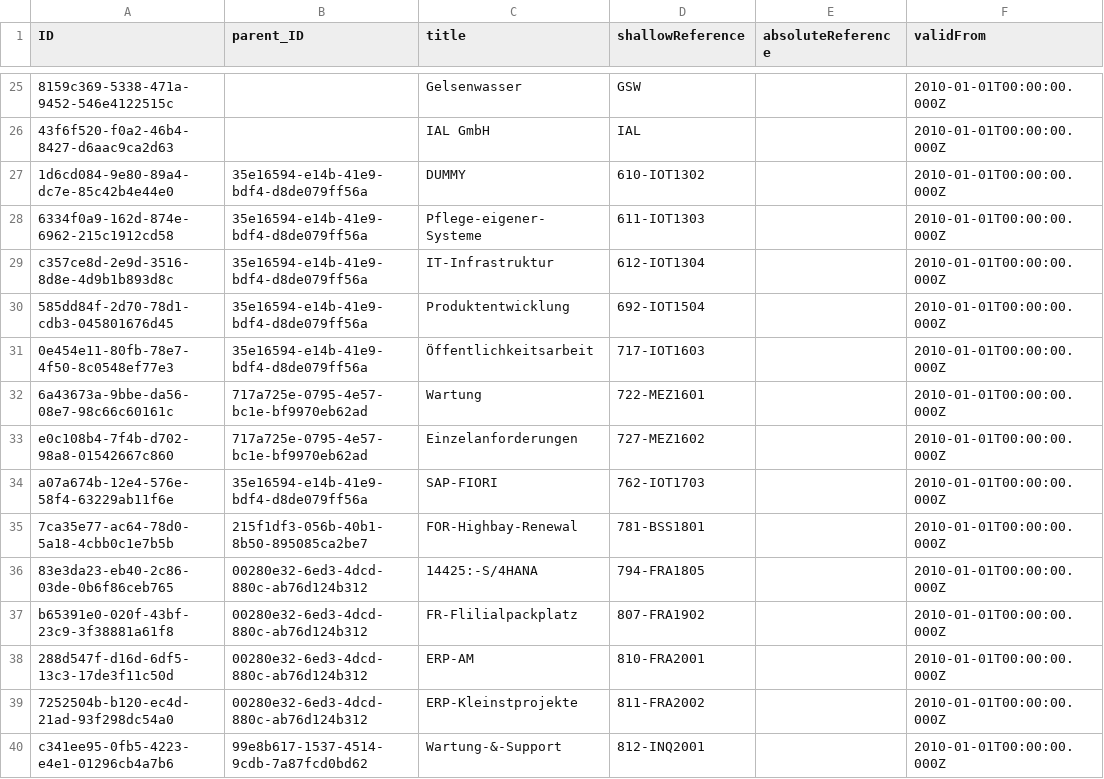
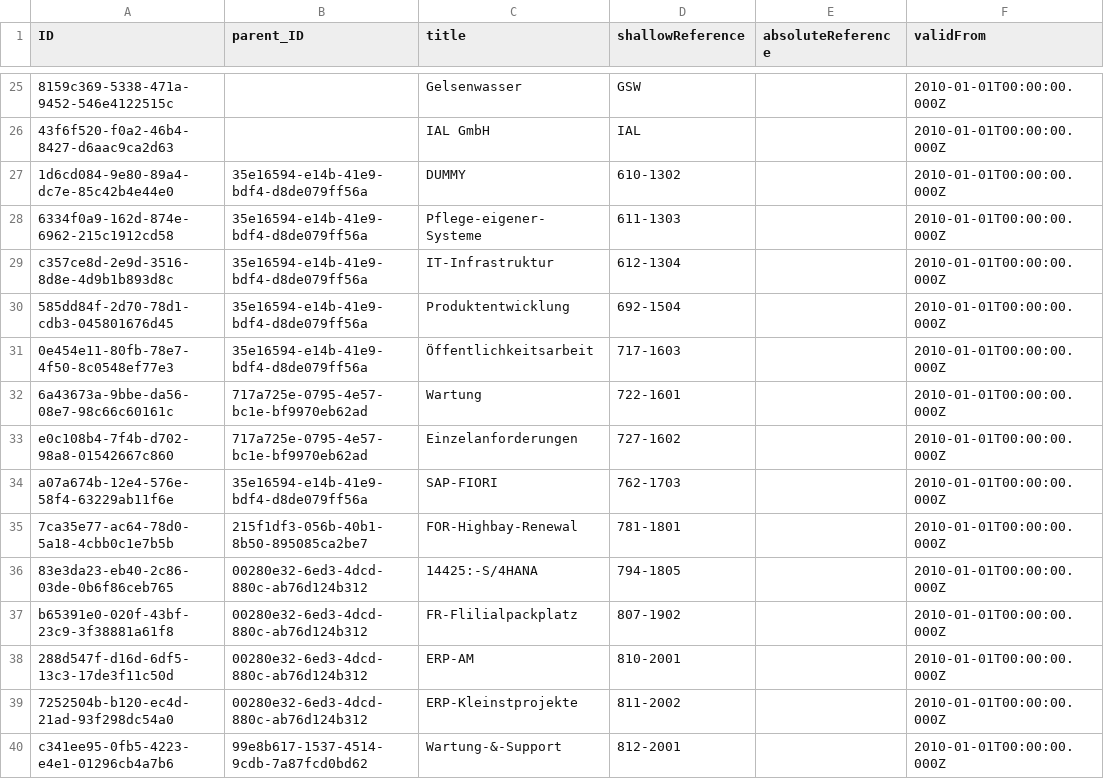
Before and after one commit to iot-gmbh/backend-json-model, a CSV file: db/data/iot.planner.Categories.csv, drawn as a sheet; only a part is shown, gaps mark what is left out; the diff covers the shown part only; the diff names each change by its address in the sheet, - before the commit and + after, or states it on an @@ line.

Commit message:
fix: remove shallowReference of customer from shallowReference of project

```diff
--- a/db/data/iot.planner.Categories.csv
+++ b/db/data/iot.planner.Categories.csv
-D27 (shallowReference): 610-IOT1302
+D27 (shallowReference): 610-1302
-D28 (shallowReference): 611-IOT1303
+D28 (shallowReference): 611-1303
-D29 (shallowReference): 612-IOT1304
+D29 (shallowReference): 612-1304
-D30 (shallowReference): 692-IOT1504
+D30 (shallowReference): 692-1504
-D31 (shallowReference): 717-IOT1603
+D31 (shallowReference): 717-1603
-D32 (shallowReference): 722-MEZ1601
+D32 (shallowReference): 722-1601
-D33 (shallowReference): 727-MEZ1602
+D33 (shallowReference): 727-1602
-D34 (shallowReference): 762-IOT1703
+D34 (shallowReference): 762-1703
-D35 (shallowReference): 781-BSS1801
+D35 (shallowReference): 781-1801
-D36 (shallowReference): 794-FRA1805
+D36 (shallowReference): 794-1805
-D37 (shallowReference): 807-FRA1902
+D37 (shallowReference): 807-1902
-D38 (shallowReference): 810-FRA2001
+D38 (shallowReference): 810-2001
-D39 (shallowReference): 811-FRA2002
+D39 (shallowReference): 811-2002
-D40 (shallowReference): 812-INQ2001
+D40 (shallowReference): 812-2001
```
Also changed, not shown: 26 edited cells elsewhere in this file.
